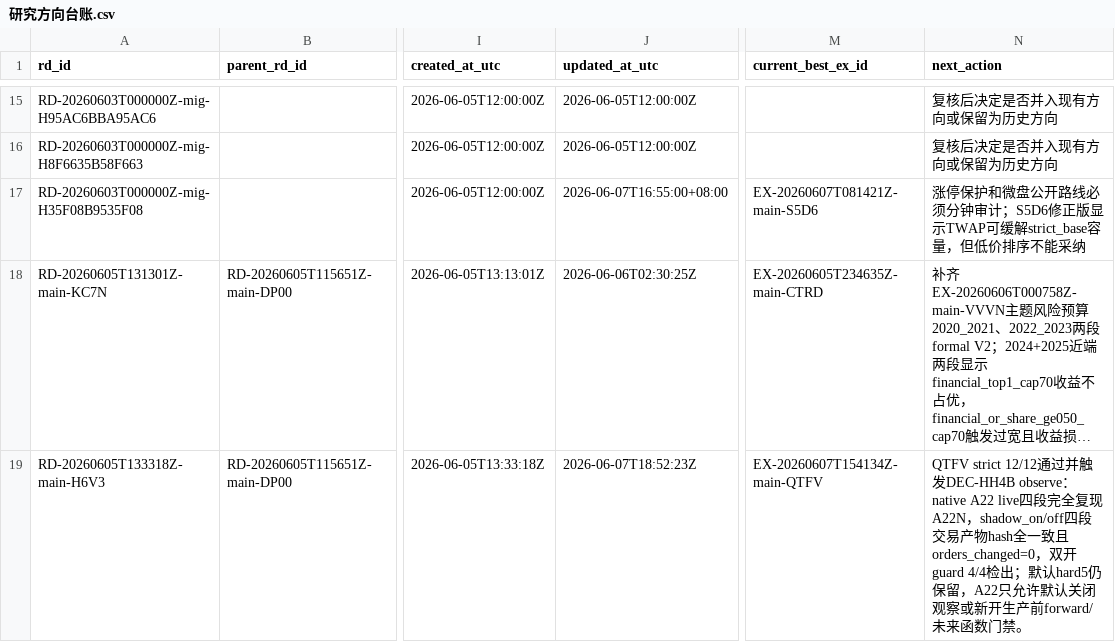
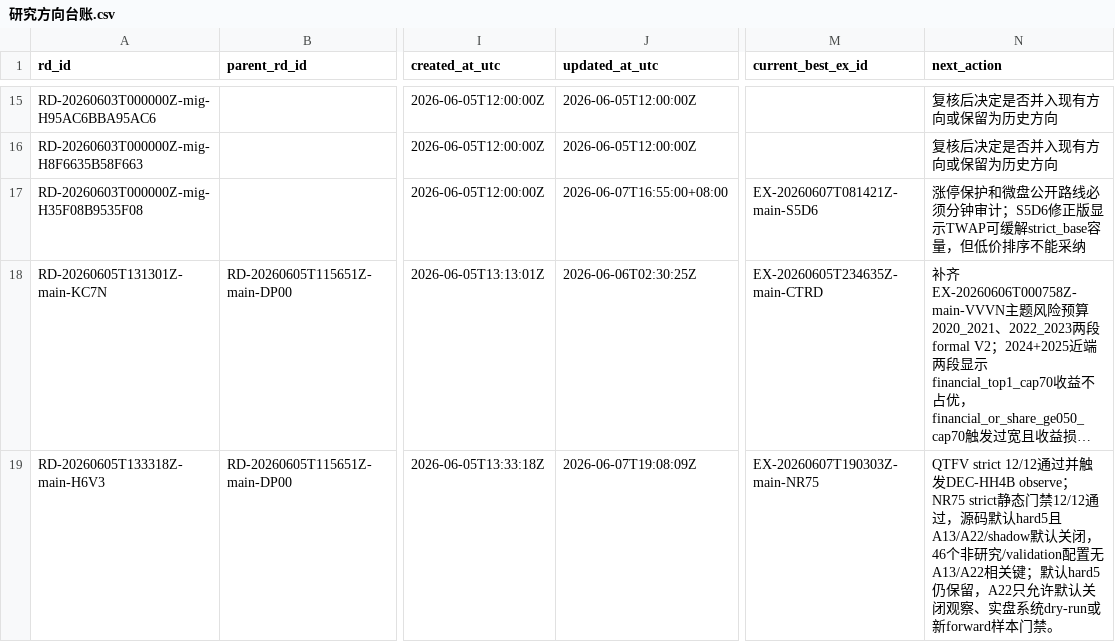
Before and after one commit to huakaiye/quant-knowledge-base, a CSV file: 01_台账/研究方向台账.csv, drawn as a sheet; only a part is shown, gaps mark what is left out; long unchanged cells end in …; the diff names each change by its address in the sheet, - before the commit and + after, or states it on an @@ line.

```diff
--- a/01_台账/研究方向台账.csv
+++ b/01_台账/研究方向台账.csv
-J19 (updated_at_utc): 2026-06-07T18:52:23Z
+J19 (updated_at_utc): 2026-06-07T19:08:09Z
-M19 (current_best_ex_id): EX-20260607T154134Z-main-QTFV
+M19 (current_best_ex_id): EX-20260607T190303Z-main-NR75
-N19 (next_action): …触发DEC-HH4B observe：native A22 live四段完全复现A22N，shadow_on/off四段交易产物hash全一致且orders_changed=0，双开guard 4/4检出；默认hard5仍保留，A22只允许默认关闭观察或新开生产前forward/未来函数门禁。
+N19 (next_action): …触发DEC-HH4B observe；NR75 strict静态门禁12/12通过，源码默认hard5且A13/A22/shadow默认关闭，46个非研究/validation配置无A13/A22相关键；默认hard5仍保留，A22只允许默认关闭观察、实盘系统dry-run或新forward样本门禁。
```
Also changed, not shown: 01_台账/子代理调用台账.csv, 01_台账/实验台账.csv, 6 other files.
